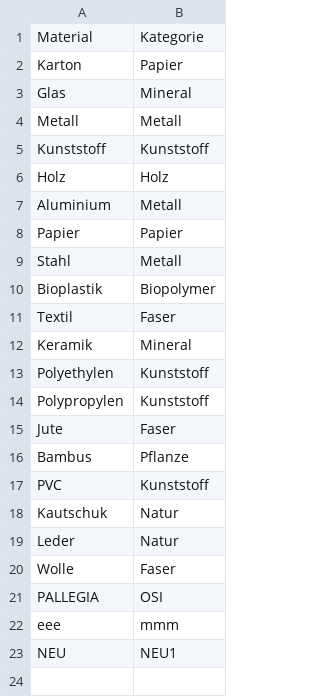
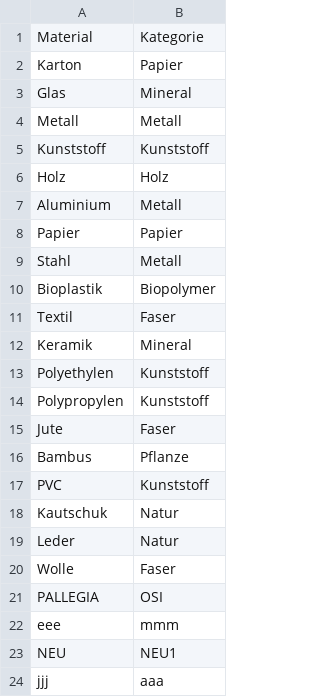
Before and after one commit to CedricFeuz/thegoodmaterial, a CSV file: db/materials.csv, drawn as a sheet; the diff names each change by its address in the sheet, - before the commit and + after, or states it on an @@ line.

Commit message:
Test: Neue Zeile zur materials.csv hinzugefügt

```diff
--- a/db/materials.csv
+++ b/db/materials.csv
+row 24: jjj | aaa
```
